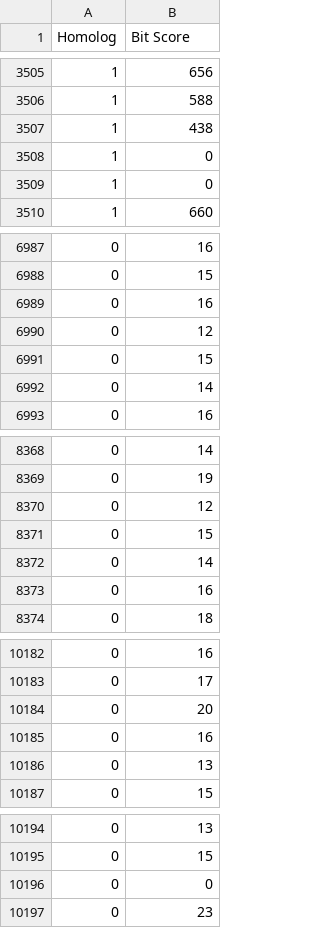
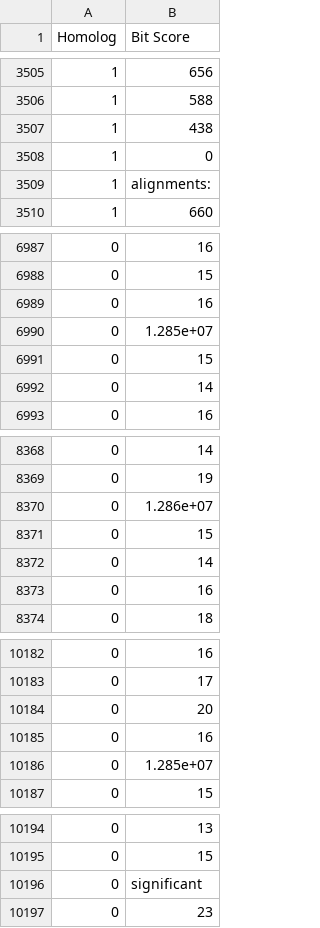
Before and after one commit to biovino1/DCTDomain, a CSV file: benchmarking/results/pfam_max50/csblast_results.csv, drawn as a sheet; only a part is shown, gaps mark what is left out.

```diff
--- a/benchmarking/results/pfam_max50/csblast_results.csv
+++ b/benchmarking/results/pfam_max50/csblast_results.csv
@@ -3508,3 +3508,3 @@ Homolog, Bit Score
 1, 0
-1, 0
+1, alignments:
 1, 660
@@ -6989,3 +6989,3 @@ Homolog, Bit Score
 0, 16
-0, 12
+0, 1.285e+07
 0, 15
@@ -8369,3 +8369,3 @@ Homolog, Bit Score
 0, 19
-0, 12
+0, 1.286e+07
 0, 15
@@ -10185,3 +10185,3 @@ Homolog, Bit Score
 0, 16
-0, 13
+0, 1.285e+07
 0, 15
@@ -10195,3 +10195,3 @@ Homolog, Bit Score
 0, 15
-0, 0
+0, significant
 0, 23
```
Also changed, not shown: benchmarking/results/pfam_nomax50/csblast_results.csv, benchmarking/results/pfam_nomax50/ublast_results.csv, 22 other files.
